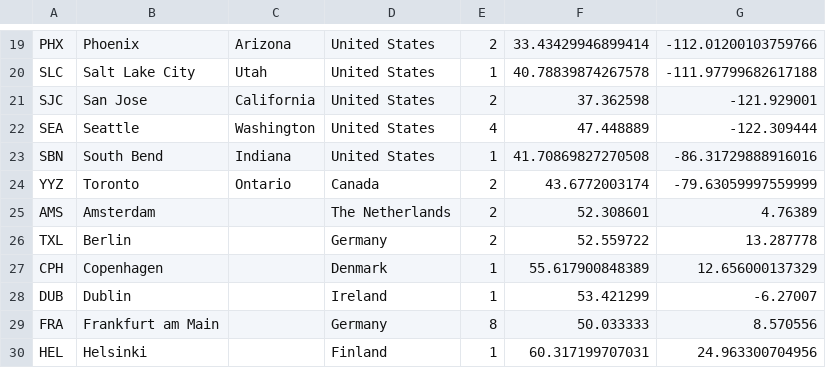
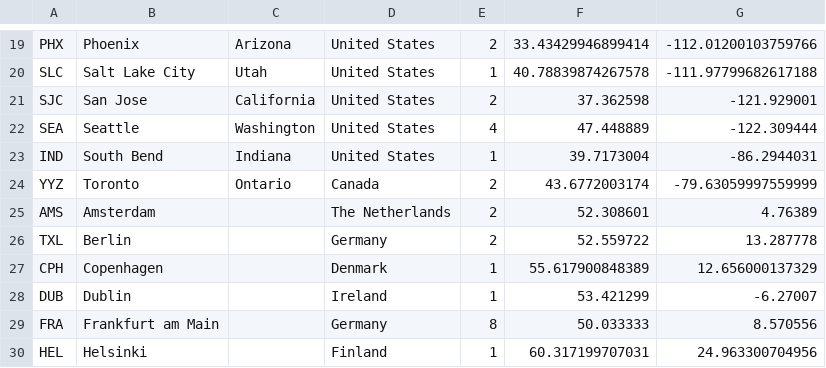
Before and after one commit to ownstats/ownstats, a CSV file: data/edge-locations.csv, drawn as a sheet; only a part is shown, gaps mark what is left out.

Commit message:
Fix for South Bend

```diff
--- a/data/edge-locations.csv
+++ b/data/edge-locations.csv
@@ -22,3 +22,3 @@ SJC,San Jose,California,United States,2,37.362598,-121.929001
 SEA,Seattle,Washington,United States,4,47.448889,-122.309444
-SBN,South Bend,Indiana,United States,1,41.70869827270508,-86.31729888916016
+IND,South Bend,Indiana,United States,1,39.7173004,-86.2944031
 YYZ,Toronto,Ontario,Canada,2,43.6772003174,-79.63059997559999
```
